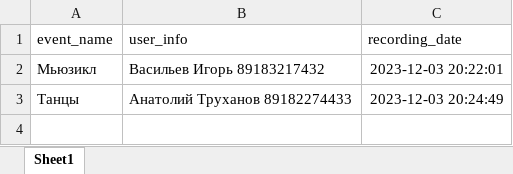
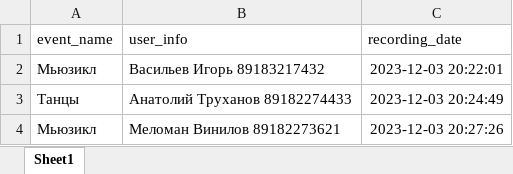
Before and after one commit to AlexKr89/TGbotCafe, an Excel workbook: Reg4Event/registrations.xlsx, sheet Sheet1, drawn as a sheet; values as stored, in another font and other column widths than the file's, no borders; the diff names each change by its address in the sheet, - before the commit and + after, or states it on an @@ line.

Commit message:
modified

```diff
--- a/Reg4Event/registrations.xlsx (sheet Sheet1)
+++ b/Reg4Event/registrations.xlsx (sheet Sheet1)
+row 4: Мьюзикл | Меломан Винилов 89182273621 | 2023-12-03 20:27:26
```
